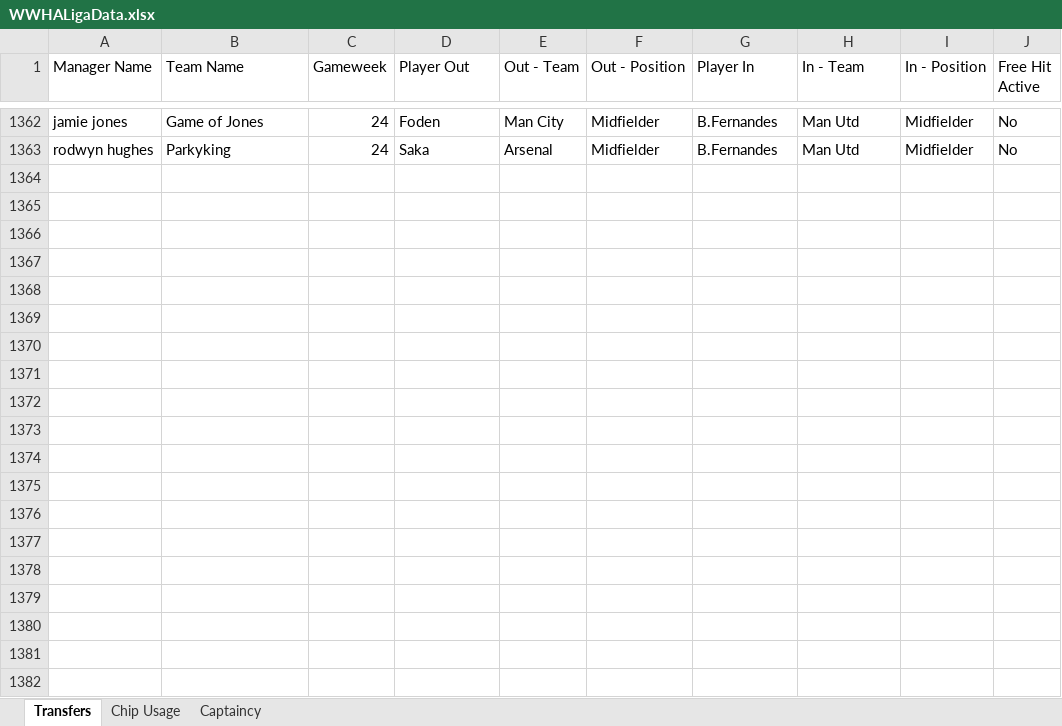
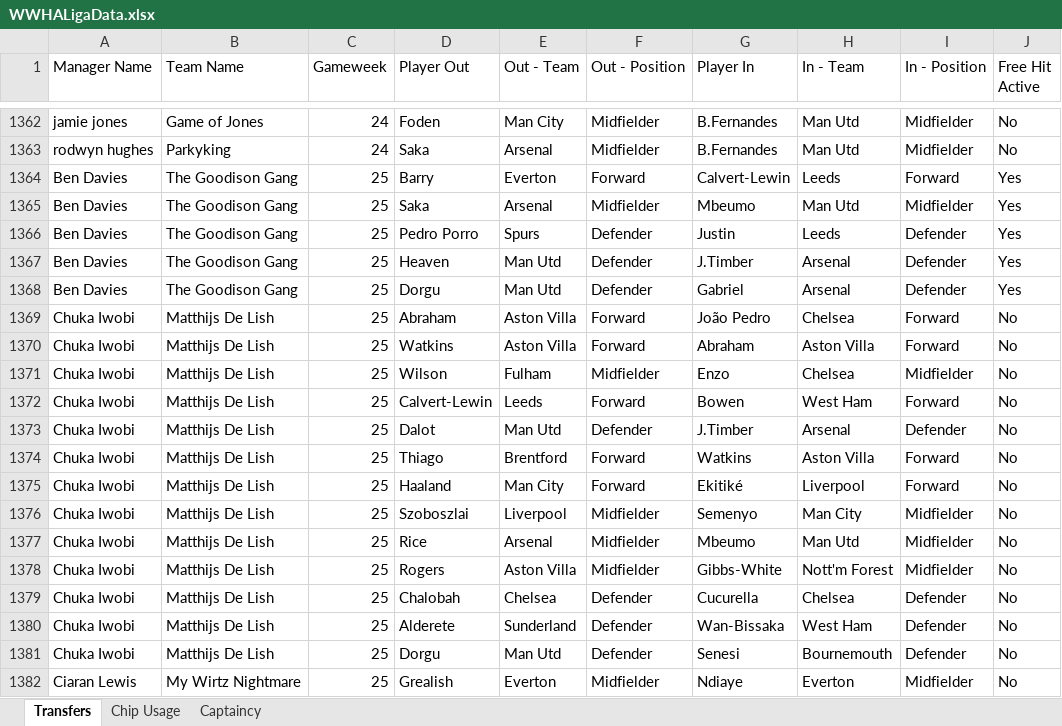
Before and after one commit to greyhoundredux/FPL, an Excel workbook: WWHALigaData.xlsx, sheet Transfers, drawn as a sheet; only a part is shown, gaps mark what is left out; values as stored, in another font and other column widths than the file's, no borders; the diff covers the shown part only; the diff names each change by its address in the sheet, - before the commit and + after, or states it on an @@ line.

```diff
--- a/WWHALigaData.xlsx (sheet Transfers)
+++ b/WWHALigaData.xlsx (sheet Transfers)
+row 1364: Ben Davies | The Goodison Gang | 25 | Barry | Everton | Forward | Calvert-Lewin | Leeds | Forward | Yes
+row 1365: Ben Davies | The Goodison Gang | 25 | Saka | Arsenal | Midfielder | Mbeumo | Man Utd | Midfielder | Yes
+row 1366: Ben Davies | The Goodison Gang | 25 | Pedro Porro | Spurs | Defender | Justin | Leeds | Defender | Yes
+row 1367: Ben Davies | The Goodison Gang | 25 | Heaven | Man Utd | Defender | J.Timber | Arsenal | Defender | Yes
+row 1368: Ben Davies | The Goodison Gang | 25 | Dorgu | Man Utd | Defender | Gabriel | Arsenal | Defender | Yes
+row 1369: Chuka Iwobi | Matthijs De Lish | 25 | Abraham | Aston Villa | Forward | João Pedro | Chelsea | Forward | No
+row 1370: Chuka Iwobi | Matthijs De Lish | 25 | Watkins | Aston Villa | Forward | Abraham | Aston Villa | Forward | No
+row 1371: Chuka Iwobi | Matthijs De Lish | 25 | Wilson | Fulham | Midfielder | Enzo | Chelsea | Midfielder | No
+row 1372: Chuka Iwobi | Matthijs De Lish | 25 | Calvert-Lewin | Leeds | Forward | Bowen | West Ham | Forward | No
+row 1373: Chuka Iwobi | Matthijs De Lish | 25 | Dalot | Man Utd | Defender | J.Timber | Arsenal | Defender | No
+row 1374: Chuka Iwobi | Matthijs De Lish | 25 | Thiago | Brentford | Forward | Watkins | Aston Villa | Forward | No
+row 1375: Chuka Iwobi | Matthijs De Lish | 25 | Haaland | Man City | Forward | Ekitiké | Liverpool | Forward | No
+row 1376: Chuka Iwobi | Matthijs De Lish | 25 | Szoboszlai | Liverpool | Midfielder | Semenyo | Man City | Midfielder | No
+row 1377: Chuka Iwobi | Matthijs De Lish | 25 | Rice | Arsenal | Midfielder | Mbeumo | Man Utd | Midfielder | No
+row 1378: Chuka Iwobi | Matthijs De Lish | 25 | Rogers | Aston Villa | Midfielder | Gibbs-White | Nott'm Forest | Midfielder | No
+row 1379: Chuka Iwobi | Matthijs De Lish | 25 | Chalobah | Chelsea | Defender | Cucurella | Chelsea | Defender | No
+row 1380: Chuka Iwobi | Matthijs De Lish | 25 | Alderete | Sunderland | Defender | Wan-Bissaka | West Ham | Defender | No
+row 1381: Chuka Iwobi | Matthijs De Lish | 25 | Dorgu | Man Utd | Defender | Senesi | Bournemouth | Defender | No
+row 1382: Ciaran Lewis | My Wirtz Nightmare | 25 | Grealish | Everton | Midfielder | Ndiaye | Everton | Midfielder | No
```
Also changed, not shown: 129 added rows and 16 edited cells elsewhere in this sheet, sheet Captaincy, sheet Chip Usage.
